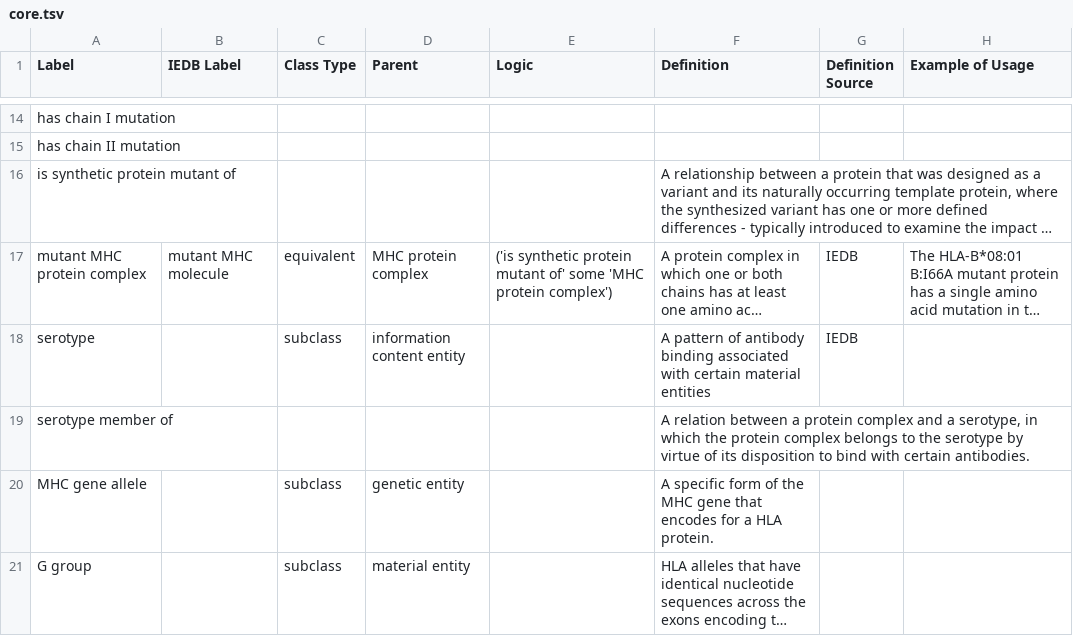
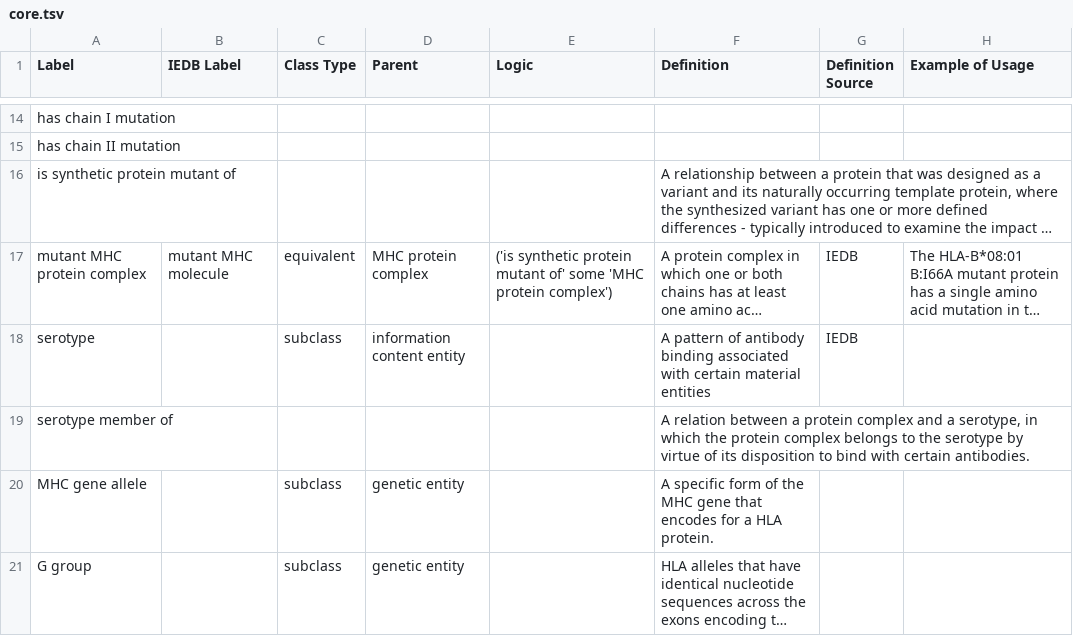
Before and after one commit to IEDB/MRO, a TSV file: ontology/core.tsv, drawn as a sheet; only a part is shown, gaps mark what is left out; long unchanged cells end in …; the diff names each change by its address in the sheet, - before the commit and + after, or states it on an @@ line.

Commit message:
First pass at extracting population frequency data

```diff
--- a/ontology/core.tsv
+++ b/ontology/core.tsv
-D21 (Parent): material entity
+D21 (Parent): genetic entity
```
Also changed, not shown: 2 other files.
